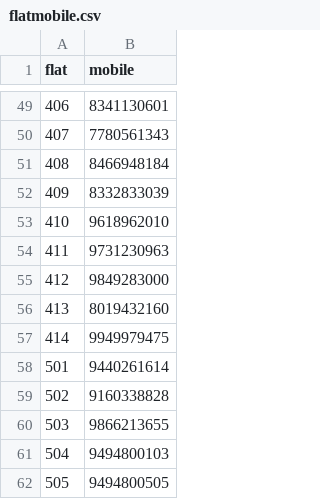
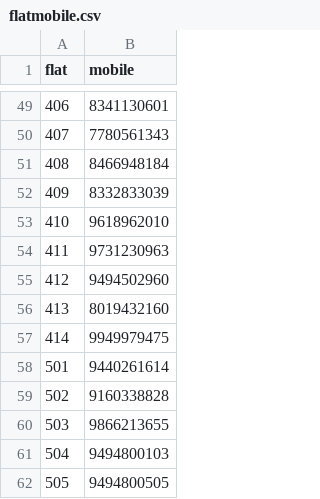
Before and after one commit to gkheightshyd/WaterBills, a CSV file: docs/flatmobile.csv, drawn as a sheet; only a part is shown, gaps mark what is left out.

Commit message:
Update flatmobile.csv

```diff
--- a/docs/flatmobile.csv
+++ b/docs/flatmobile.csv
@@ -54,3 +54,3 @@ flat,mobile
 411,9731230963
-412,9849283000
+412,9494502960
 413,8019432160
```
